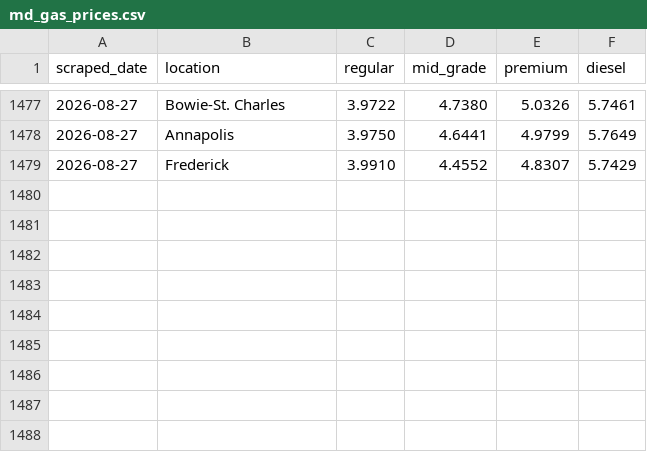
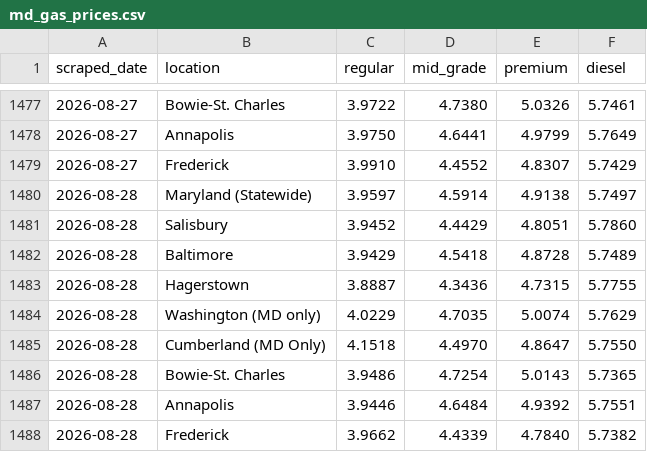
Before and after one commit to amarton/gas-scraper2026, a CSV file: data/md_gas_prices.csv, drawn as a sheet; only a part is shown, gaps mark what is left out.

```diff
--- a/data/md_gas_prices.csv
+++ b/data/md_gas_prices.csv
@@ -1479 +1479,10 @@ scraped_date,location,regular,mid_grade,premium,diesel
 2026-08-27,Frederick,3.9910,4.4552,4.8307,5.7429
+2026-08-28,Maryland (Statewide),3.9597,4.5914,4.9138,5.7497
+2026-08-28,Salisbury,3.9452,4.4429,4.8051,5.7860
+2026-08-28,Baltimore,3.9429,4.5418,4.8728,5.7489
+2026-08-28,Hagerstown,3.8887,4.3436,4.7315,5.7755
+2026-08-28,Washington (MD only),4.0229,4.7035,5.0074,5.7629
+2026-08-28,Cumberland (MD Only),4.1518,4.4970,4.8647,5.7550
+2026-08-28,Bowie-St. Charles,3.9486,4.7254,5.0143,5.7365
+2026-08-28,Annapolis,3.9446,4.6484,4.9392,5.7551
+2026-08-28,Frederick,3.9662,4.4339,4.7840,5.7382
```
